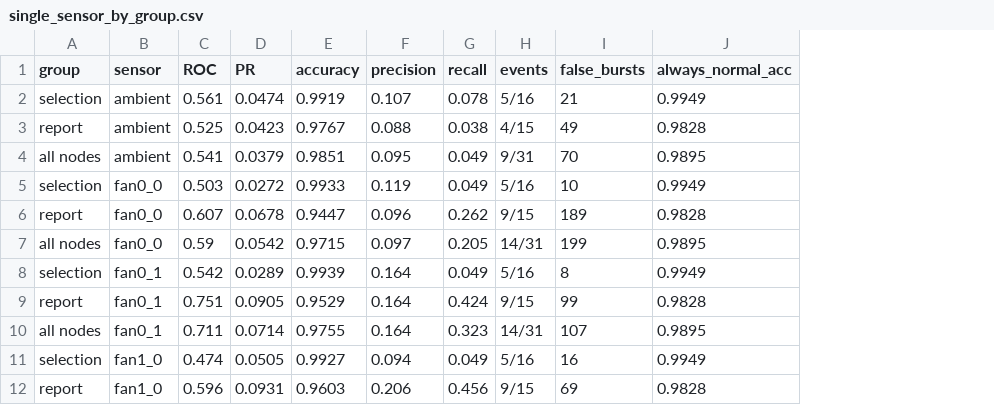
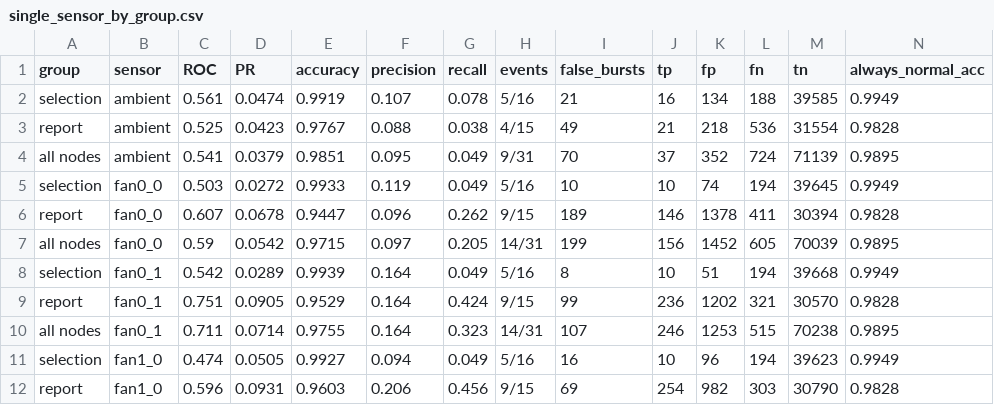
Before and after one commit to madhav1431-create/dc-cooling-anomaly-detection, a CSV file: outputs/single_sensor_by_group.csv, drawn as a sheet; only a part is shown; the diff names each change by its address in the sheet, - before the commit and + after, or states it on an @@ line.

```diff
--- a/outputs/single_sensor_by_group.csv
+++ b/outputs/single_sensor_by_group.csv
+column J (tp), rows 2-12: 16 | 21 | 37 | 10 | 146 | 156 | 10 | 236 | 246 | 10 | 254
+column K (fp), rows 2-12: 134 | 218 | 352 | 74 | 1378 | 1452 | 51 | 1202 | 1253 | 96 | 982
+column L (fn), rows 2-12: 188 | 536 | 724 | 194 | 411 | 605 | 194 | 321 | 515 | 194 | 303
+column M (tn), rows 2-12: 39585 | 31554 | 71139 | 39645 | 30394 | 70039 | 39668 | 30570 | 70238 | 39623 | 30790
```
Also changed, not shown: outputs/final_sensor_study.csv, 2 other files.
